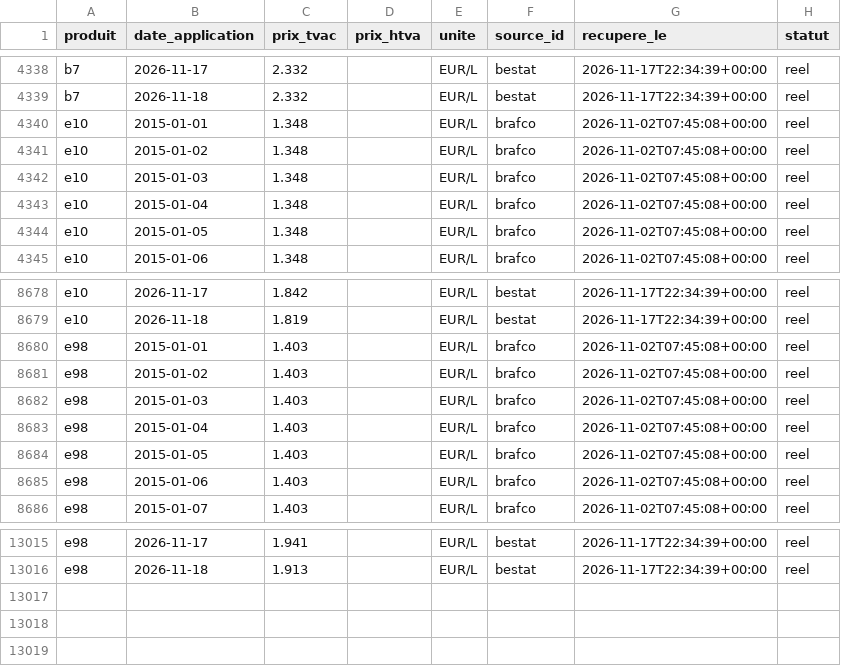
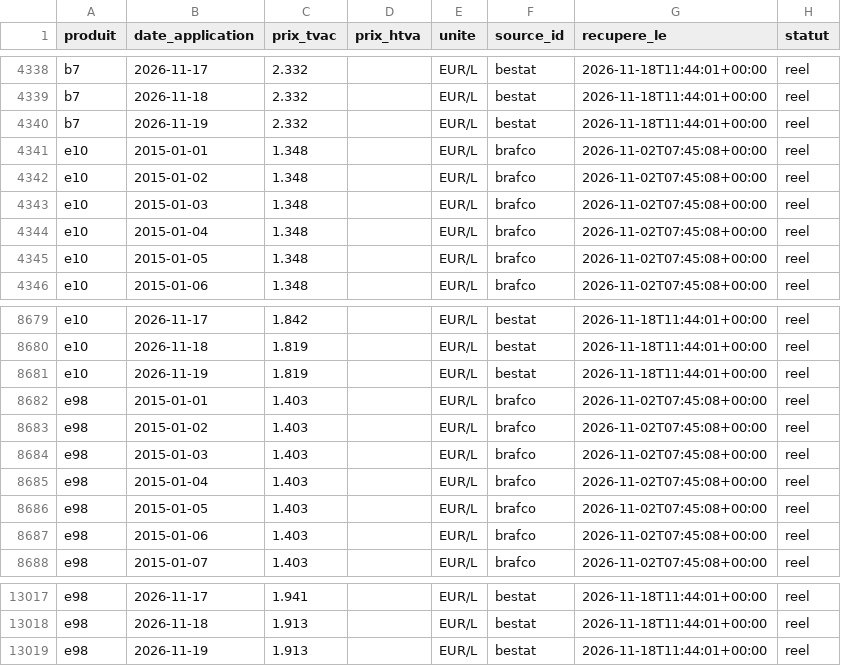
Before and after one commit to rhinoxacademypro-code/fuel-predictor, a CSV file: moteur/depot/prix_officiels.csv, drawn as a sheet; only a part is shown, gaps mark what is left out; addresses are those after the commit; the diff covers the shown part only; the diff names each change by its address in the sheet, - before the commit and + after, or states it on an @@ line.

```diff
--- a/moteur/depot/prix_officiels.csv
+++ b/moteur/depot/prix_officiels.csv
-G4338:G4339 (recupere_le): 2026-11-17T22:34:39+00:00
+G4338:G4339 (recupere_le): 2026-11-18T11:44:01+00:00
+row 4340: b7 | 2026-11-19 | 2.332 |  | EUR/L | bestat | 2026-11-18T11:44:01+00:00 | reel
-G8679:G8680 (recupere_le): 2026-11-17T22:34:39+00:00
+G8679:G8680 (recupere_le): 2026-11-18T11:44:01+00:00
+row 8681: e10 | 2026-11-19 | 1.819 |  | EUR/L | bestat | 2026-11-18T11:44:01+00:00 | reel
-G13017:G13018 (recupere_le): 2026-11-17T22:34:39+00:00
+G13017:G13018 (recupere_le): 2026-11-18T11:44:01+00:00
+row 13019: e98 | 2026-11-19 | 1.913 |  | EUR/L | bestat | 2026-11-18T11:44:01+00:00 | reel
```
Also changed, not shown: 81 edited cells elsewhere in this file, moteur/depot/cotations.csv, moteur/depot/journal_collectes.csv, 5 other files.
